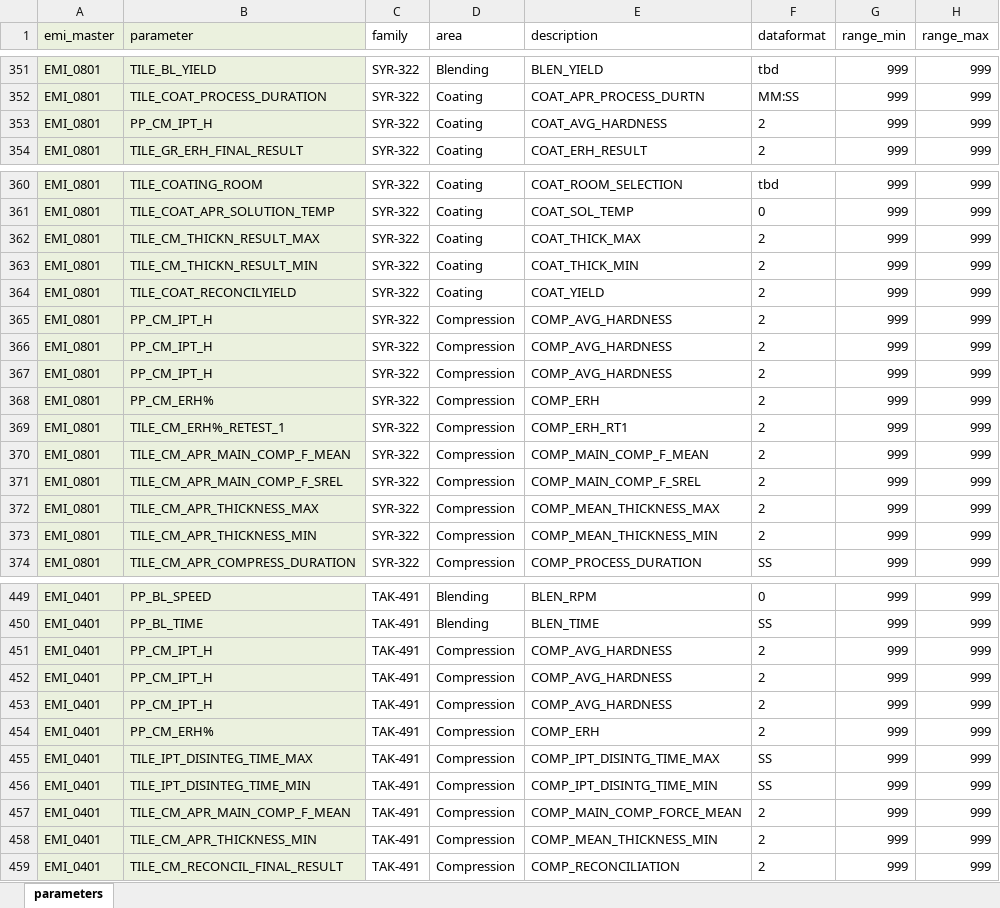
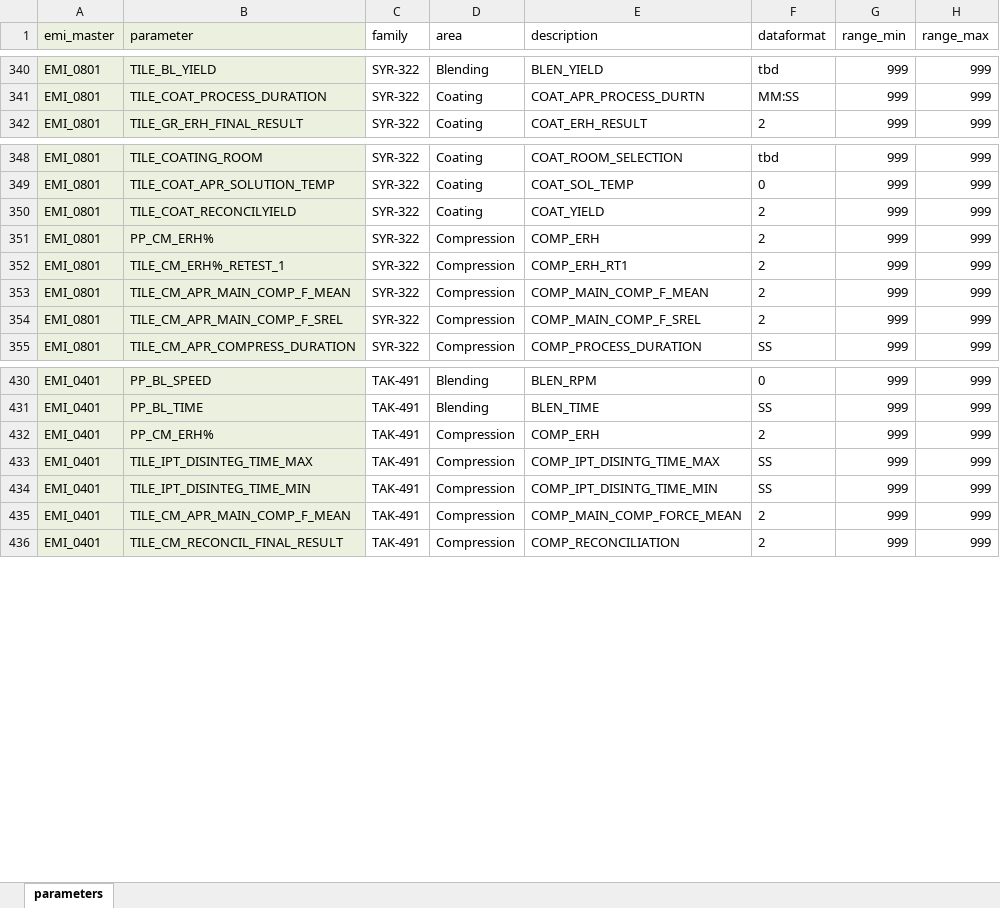
Before and after one commit to TILSoft/cpv, an Excel workbook: input/params_main.xlsx, sheet parameters, drawn as a sheet; only a part is shown, gaps mark what is left out; values as stored, in another font and other column widths than the file's, no borders; the diff covers the shown part only; the diff names each change by its address in the sheet, - before the commit and + after, or states it on an @@ line.

```diff
--- a/input/params_main.xlsx (sheet parameters)
+++ b/input/params_main.xlsx (sheet parameters)
-row 353: EMI_0801 | PP_CM_IPT_H | SYR-322 | Coating | COAT_AVG_HARDNESS | 2 | 999 | 999
-row 362: EMI_0801 | TILE_CM_THICKN_RESULT_MAX | SYR-322 | Coating | COAT_THICK_MAX | 2 | 999 | 999
-row 363: EMI_0801 | TILE_CM_THICKN_RESULT_MIN | SYR-322 | Coating | COAT_THICK_MIN | 2 | 999 | 999
-row 365: EMI_0801 | PP_CM_IPT_H | SYR-322 | Compression | COMP_AVG_HARDNESS | 2 | 999 | 999
-row 366: EMI_0801 | PP_CM_IPT_H | SYR-322 | Compression | COMP_AVG_HARDNESS | 2 | 999 | 999
-row 367: EMI_0801 | PP_CM_IPT_H | SYR-322 | Compression | COMP_AVG_HARDNESS | 2 | 999 | 999
-row 372: EMI_0801 | TILE_CM_APR_THICKNESS_MAX | SYR-322 | Compression | COMP_MEAN_THICKNESS_MAX | 2 | 999 | 999
-row 373: EMI_0801 | TILE_CM_APR_THICKNESS_MIN | SYR-322 | Compression | COMP_MEAN_THICKNESS_MIN | 2 | 999 | 999
-row 451: EMI_0401 | PP_CM_IPT_H | TAK-491 | Compression | COMP_AVG_HARDNESS | 2 | 999 | 999
-row 452: EMI_0401 | PP_CM_IPT_H | TAK-491 | Compression | COMP_AVG_HARDNESS | 2 | 999 | 999
-row 453: EMI_0401 | PP_CM_IPT_H | TAK-491 | Compression | COMP_AVG_HARDNESS | 2 | 999 | 999
-row 458: EMI_0401 | TILE_CM_APR_THICKNESS_MIN | TAK-491 | Compression | COMP_MEAN_THICKNESS_MIN | 2 | 999 | 999
```
Also changed, not shown: 16 removed rows and 67 edited cells elsewhere in this sheet, input/params_special.xlsx, 5 other files.
